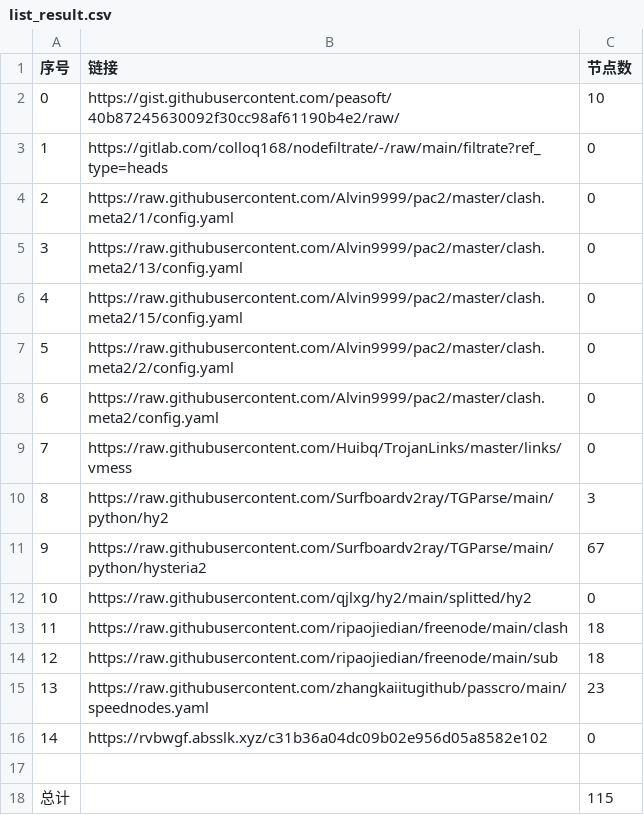
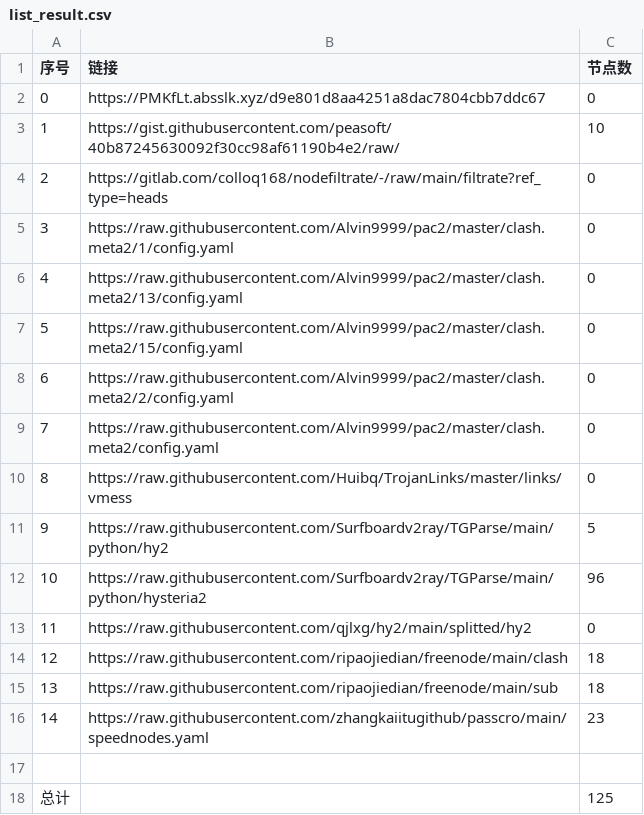
Before and after one commit to Emilia-ab1/NoMoreWalls, a CSV file: list_result.csv, drawn as a sheet; removed rows and columns are numbered as before the commit, all else as after; the diff names each change by its address in the sheet, - before the commit and + after, or states it on an @@ line.

```diff
--- a/list_result.csv
+++ b/list_result.csv
+row 2: 0 | https://PMKfLt.absslk.xyz/d9e801d8aa4251a8dac7804cbb7ddc67 | 0
@@ column A (序号) renumbered between rows 3 and 16 @@
-C11 (节点数): 3
+C11 (节点数): 5
-C12 (节点数): 67
+C12 (节点数): 96
-row 16: 14 | https://rvbwgf.absslk.xyz/c31b36a04dc09b02e956d05a8582e102 | 0
-C18 (节点数): 115
+C18 (节点数): 125
```
Also changed, not shown: 11 other files.
